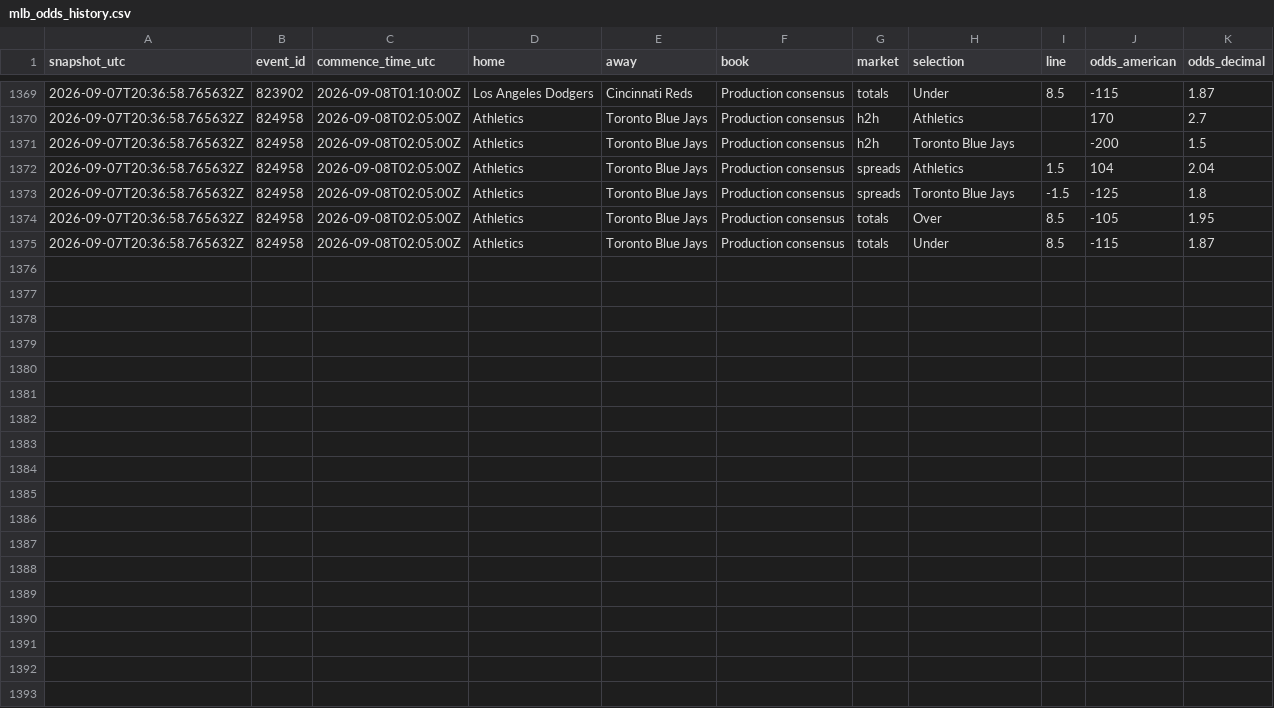
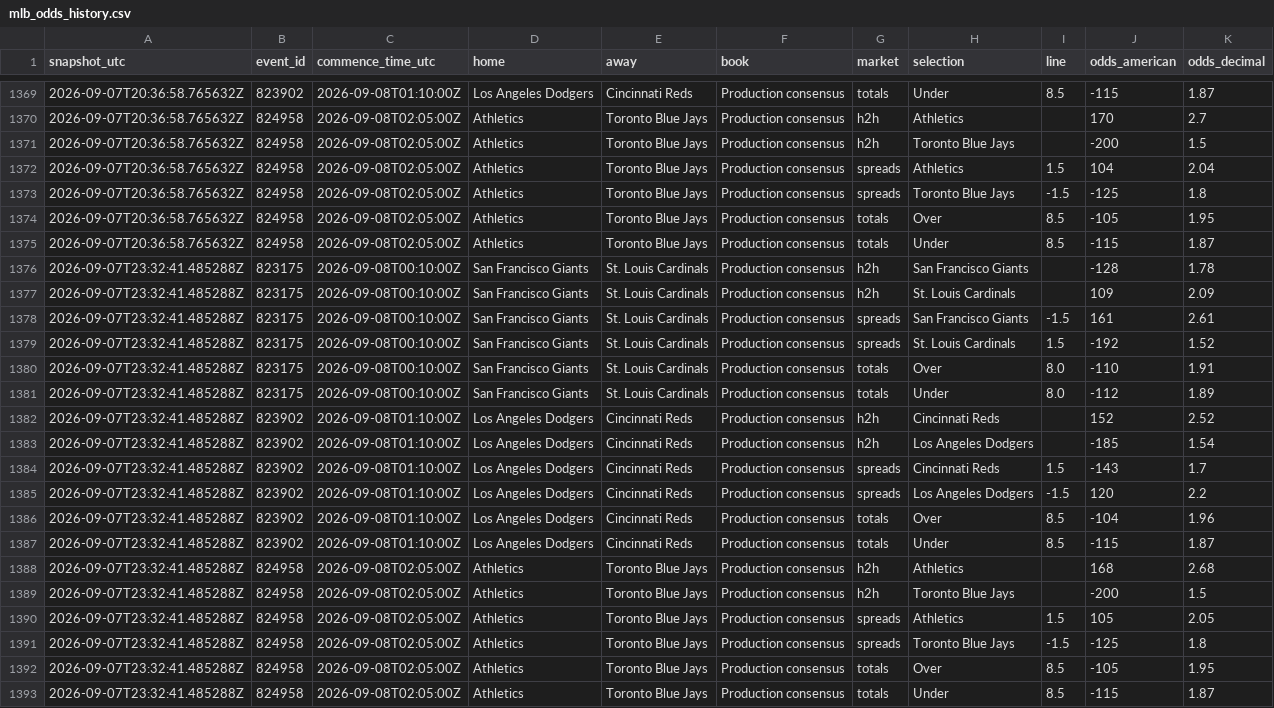
Before and after one commit to ricardodanmaravilla-coder/MLB-Pred, a CSV file: data/mlb_odds_history.csv, drawn as a sheet; only a part is shown, gaps mark what is left out.

```diff
--- a/data/mlb_odds_history.csv
+++ b/data/mlb_odds_history.csv
@@ -1375 +1375,19 @@ snapshot_utc,event_id,commence_time_utc,home,away,book,market,selection,line,odd
 2026-09-07T20:36:58.765632Z,824958,2026-09-08T02:05:00Z,Athletics,Toronto Blue Jays,Production consensus,totals,Under,8.5,-115,1.87
+2026-09-07T23:32:41.485288Z,823175,2026-09-08T00:10:00Z,San Francisco Giants,St. Louis Cardinals,Production consensus,h2h,San Francisco Giants,,-128,1.78
+2026-09-07T23:32:41.485288Z,823175,2026-09-08T00:10:00Z,San Francisco Giants,St. Louis Cardinals,Production consensus,h2h,St. Louis Cardinals,,109,2.09
+2026-09-07T23:32:41.485288Z,823175,2026-09-08T00:10:00Z,San Francisco Giants,St. Louis Cardinals,Production consensus,spreads,San Francisco Giants,-1.5,161,2.61
+2026-09-07T23:32:41.485288Z,823175,2026-09-08T00:10:00Z,San Francisco Giants,St. Louis Cardinals,Production consensus,spreads,St. Louis Cardinals,1.5,-192,1.52
+2026-09-07T23:32:41.485288Z,823175,2026-09-08T00:10:00Z,San Francisco Giants,St. Louis Cardinals,Production consensus,totals,Over,8.0,-110,1.91
+2026-09-07T23:32:41.485288Z,823175,2026-09-08T00:10:00Z,San Francisco Giants,St. Louis Cardinals,Production consensus,totals,Under,8.0,-112,1.89
+2026-09-07T23:32:41.485288Z,823902,2026-09-08T01:10:00Z,Los Angeles Dodgers,Cincinnati Reds,Production consensus,h2h,Cincinnati Reds,,152,2.52
+2026-09-07T23:32:41.485288Z,823902,2026-09-08T01:10:00Z,Los Angeles Dodgers,Cincinnati Reds,Production consensus,h2h,Los Angeles Dodgers,,-185,1.54
+2026-09-07T23:32:41.485288Z,823902,2026-09-08T01:10:00Z,Los Angeles Dodgers,Cincinnati Reds,Production consensus,spreads,Cincinnati Reds,1.5,-143,1.7
+2026-09-07T23:32:41.485288Z,823902,2026-09-08T01:10:00Z,Los Angeles Dodgers,Cincinnati Reds,Production consensus,spreads,Los Angeles Dodgers,-1.5,120,2.2
+2026-09-07T23:32:41.485288Z,823902,2026-09-08T01:10:00Z,Los Angeles Dodgers,Cincinnati Reds,Production consensus,totals,Over,8.5,-104,1.96
+2026-09-07T23:32:41.485288Z,823902,2026-09-08T01:10:00Z,Los Angeles Dodgers,Cincinnati Reds,Production consensus,totals,Under,8.5,-115,1.87
+2026-09-07T23:32:41.485288Z,824958,2026-09-08T02:05:00Z,Athletics,Toronto Blue Jays,Production consensus,h2h,Athletics,,168,2.68
+2026-09-07T23:32:41.485288Z,824958,2026-09-08T02:05:00Z,Athletics,Toronto Blue Jays,Production consensus,h2h,Toronto Blue Jays,,-200,1.5
+2026-09-07T23:32:41.485288Z,824958,2026-09-08T02:05:00Z,Athletics,Toronto Blue Jays,Production consensus,spreads,Athletics,1.5,105,2.05
+2026-09-07T23:32:41.485288Z,824958,2026-09-08T02:05:00Z,Athletics,Toronto Blue Jays,Production consensus,spreads,Toronto Blue Jays,-1.5,-125,1.8
+2026-09-07T23:32:41.485288Z,824958,2026-09-08T02:05:00Z,Athletics,Toronto Blue Jays,Production consensus,totals,Over,8.5,-105,1.95
+2026-09-07T23:32:41.485288Z,824958,2026-09-08T02:05:00Z,Athletics,Toronto Blue Jays,Production consensus,totals,Under,8.5,-115,1.87
```
